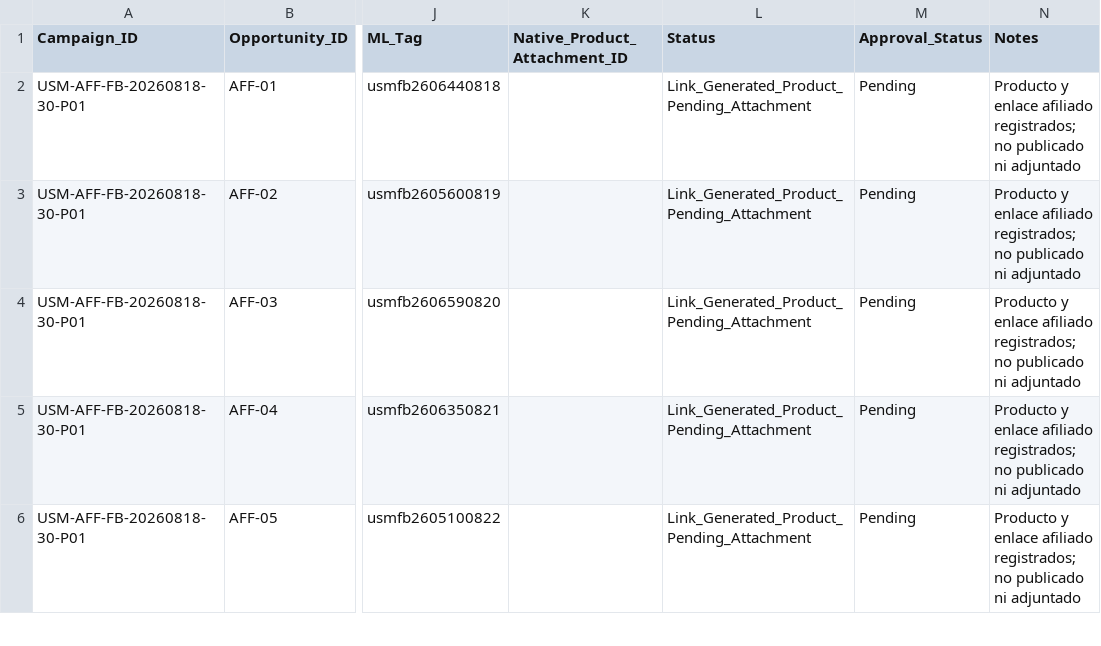
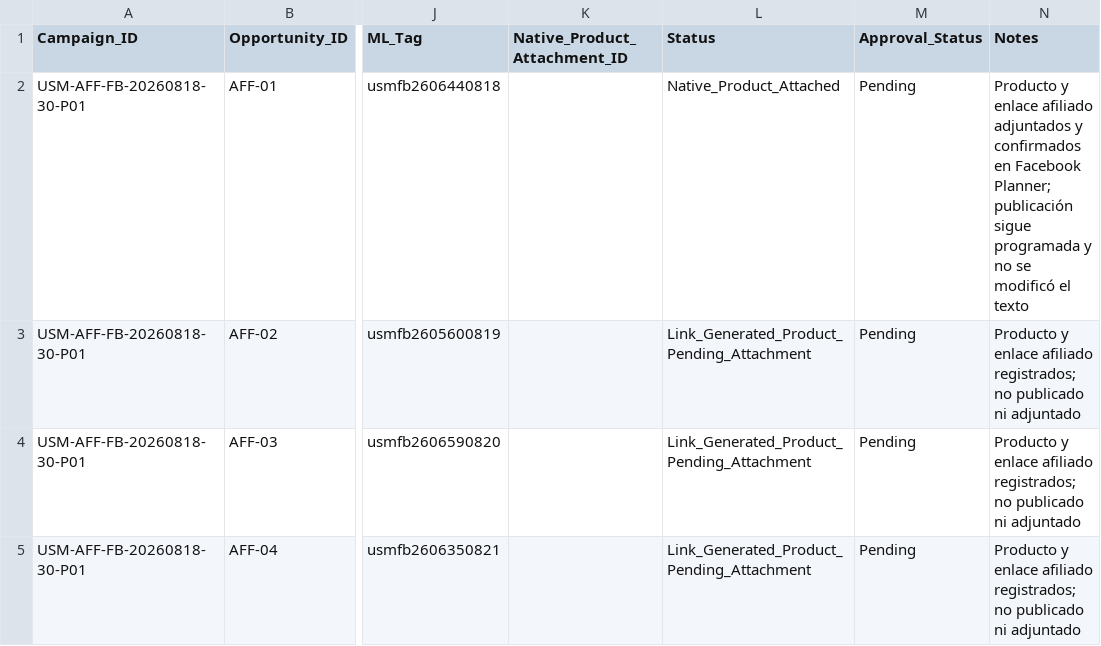
Before and after one commit to iomarketing09-sys/universe-sent-me-growth-os, a CSV file: Operations/Research/Affiliate_Pilot_Assignments.csv, drawn as a sheet; only a part is shown, gaps mark what is left out; the shorter side is filled out with more unchanged rows; the diff names each change by its address in the sheet, - before the commit and + after, or states it on an @@ line.

```diff
--- a/Operations/Research/Affiliate_Pilot_Assignments.csv
+++ b/Operations/Research/Affiliate_Pilot_Assignments.csv
-L2 (Status): Link_Generated_Product_Pending_Attachment
+L2 (Status): Native_Product_Attached
-N2 (Notes): …enlace afiliado registrados; no publicado ni adjuntado
+N2 (Notes): …enlace afiliado adjuntados y confirmados en Facebook Planner; publicación sigue programada y no se modificó el texto
```
Also changed, not shown: Operations/Research/Affiliate_Link_Ledger.csv.
